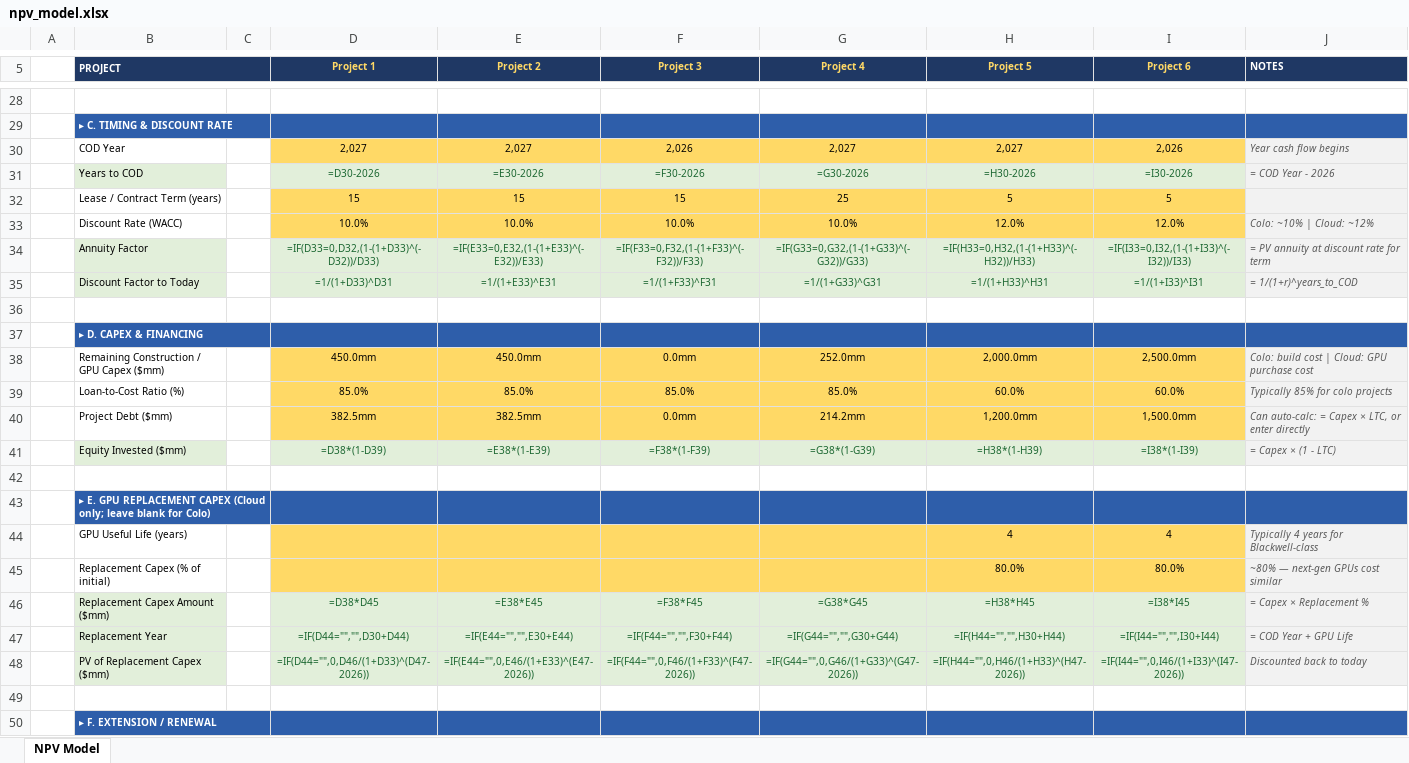
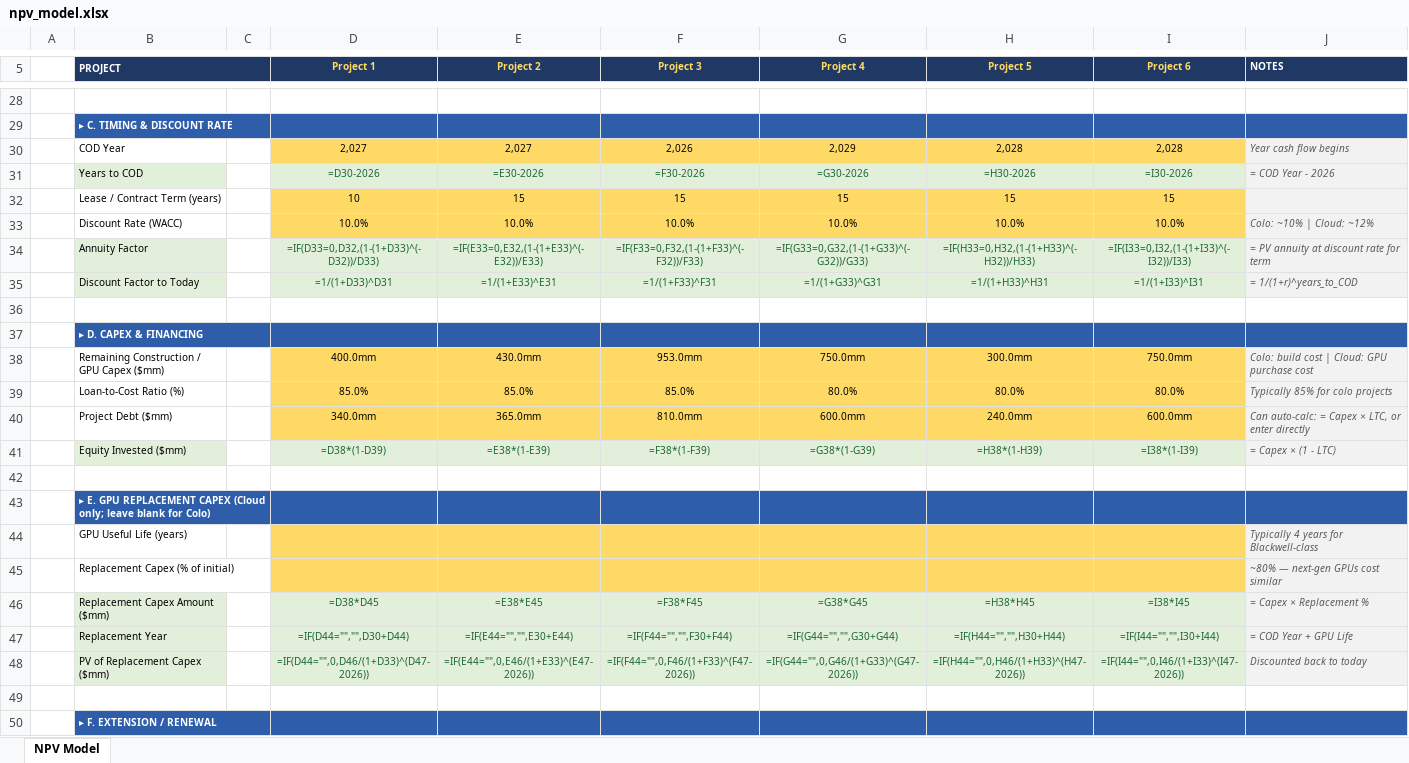
Before and after one commit to y3y4cy3y4c-sys/claude-code, an Excel workbook: npv_model.xlsx, sheet NPV Model, drawn as a sheet; only a part is shown, gaps mark what is left out; values as stored, in another font and other column widths than the file's, no borders; formulas without a stored value are shown as written; removed rows and columns are numbered as before the commit, all else as after; the diff covers the shown part only; the diff names each change by its address in the sheet, - before the commit and + after, or states it on an @@ line.

```diff
--- a/npv_model.xlsx (sheet NPV Model)
+++ b/npv_model.xlsx (sheet NPV Model)
-G30 (Project 4): 2,027
+G30 (Project 4): 2,029
-H30 (Project 5): 2,027
+H30 (Project 5): 2,028
-I30 (Project 6): 2,026
+I30 (Project 6): 2,028
-row 32:  | Lease / Contract Term (years) |  | 15 | 15 | 15 | 25 | 5 | 5
+row 32:  | Lease / Contract Term (years) |  | 10 | 15 | 15 | 15 | 15 | 15
-H33 (Project 5): 12.0%
+H33 (Project 5): 10.0%
-I33 (Project 6): 12.0%
+I33 (Project 6): 10.0%
-D38 (Project 1): 450.0mm
+D38 (Project 1): 400.0mm
-E38 (Project 2): 450.0mm
+E38 (Project 2): 430.0mm
-F38 (Project 3): 0.0mm
+F38 (Project 3): 953.0mm
-G38 (Project 4): 252.0mm
+G38 (Project 4): 750.0mm
-H38 (Project 5): 2,000.0mm
+H38 (Project 5): 300.0mm
-I38 (Project 6): 2,500.0mm
+I38 (Project 6): 750.0mm
-G39 (Project 4): 85.0%
+G39 (Project 4): 80.0%
-H39 (Project 5): 60.0%
+H39 (Project 5): 80.0%
-I39 (Project 6): 60.0%
+I39 (Project 6): 80.0%
-row 40:  | Project Debt ($mm) |  | 382.5mm | 382.5mm | 0.0mm | 214.2mm | 1,200.0mm | 1,500.0mm | Can auto-calc: = Capex × LTC, or enter directly
+row 40:  | Project Debt ($mm) |  | 340.0mm | 365.0mm | 810.0mm | 600.0mm | 240.0mm | 600.0mm | Can auto-calc: = Capex × LTC, or enter directly
-H44 (Project 5): 4
+H44 (Project 5): (empty)
-I44 (Project 6): 4
+I44 (Project 6): (empty)
-H45 (Project 5): 80.0%
+H45 (Project 5): (empty)
-I45 (Project 6): 80.0%
+I45 (Project 6): (empty)
```
Also changed, not shown: 11 added rows, 11 removed rows and 18 edited cells elsewhere in this sheet, 1 other file.
